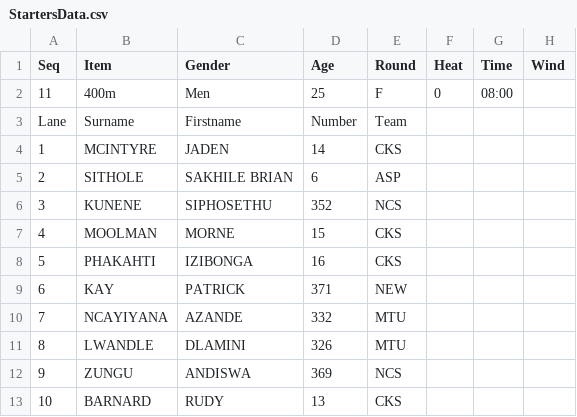
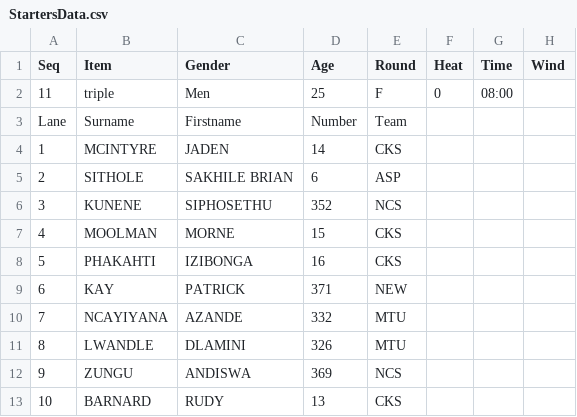
Before and after one commit to stretchinnovation/SCMAthleticStarters, a CSV file: StartersData.csv, drawn as a sheet.

Commit message:
Update StartersData.csv

```diff
--- a/StartersData.csv
+++ b/StartersData.csv
@@ -1,3 +1,3 @@
 Seq,Item,Gender,Age,Round,Heat,Time,Wind
-11,400m,Men,25,F,0,08:00,
+11,triple,Men,25,F,0,08:00,
 Lane,Surname,Firstname,Number,Team
```
